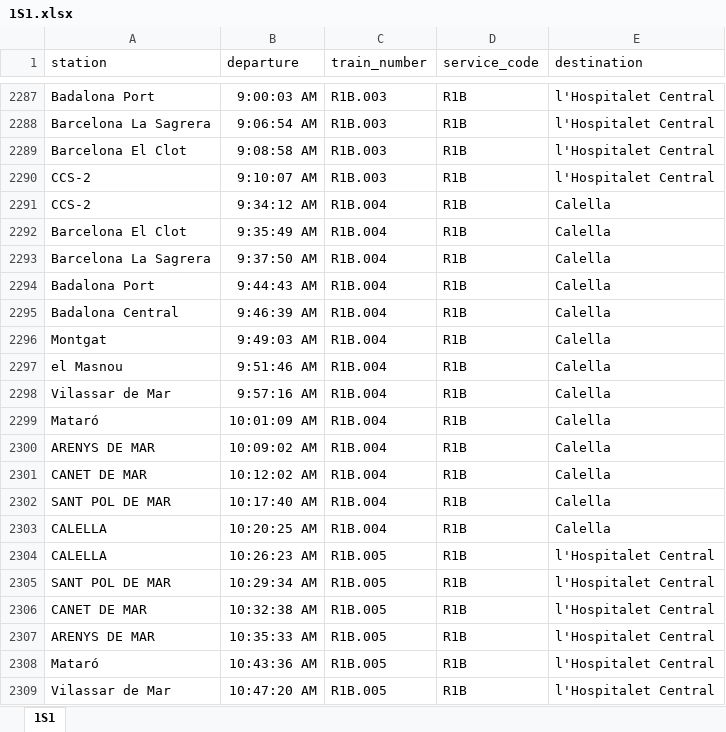
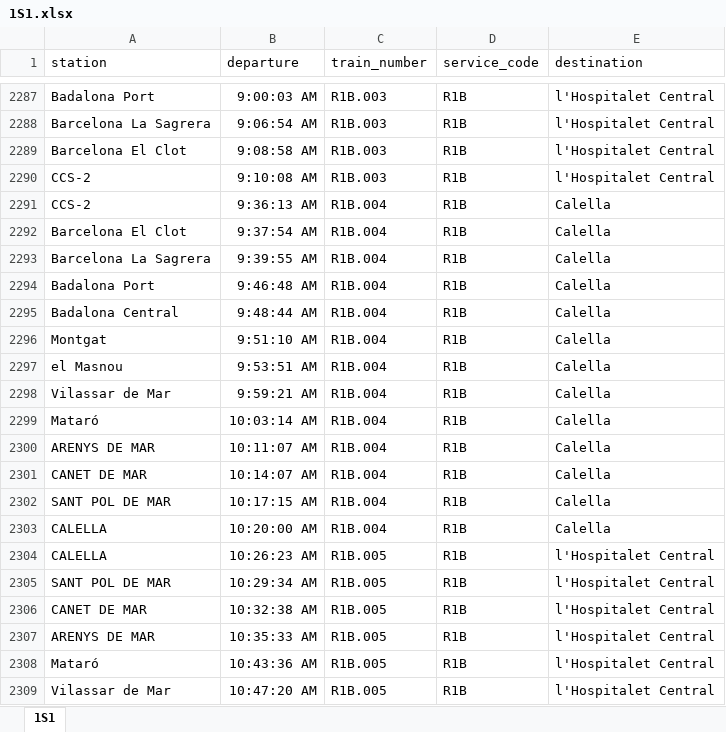
Before and after one commit to mms333/CatRail, an Excel workbook: dades/1S1.xlsx, sheet 1S1, drawn as a sheet; only a part is shown, gaps mark what is left out; values as stored, in another font and other column widths than the file's, no borders; the diff covers the shown part only; the diff names each change by its address in the sheet, - before the commit and + after, or states it on an @@ line.

```diff
--- a/dades/1S1.xlsx (sheet 1S1)
+++ b/dades/1S1.xlsx (sheet 1S1)
-B2290 (departure): 9:10:07 AM
+B2290 (departure): 9:10:08 AM
-B2291 (departure): 9:34:12 AM
+B2291 (departure): 9:36:13 AM
-B2292 (departure): 9:35:49 AM
+B2292 (departure): 9:37:54 AM
-B2293 (departure): 9:37:50 AM
+B2293 (departure): 9:39:55 AM
-B2294 (departure): 9:44:43 AM
+B2294 (departure): 9:46:48 AM
-B2295 (departure): 9:46:39 AM
+B2295 (departure): 9:48:44 AM
-B2296 (departure): 9:49:03 AM
+B2296 (departure): 9:51:10 AM
-B2297 (departure): 9:51:46 AM
+B2297 (departure): 9:53:51 AM
-B2298 (departure): 9:57:16 AM
+B2298 (departure): 9:59:21 AM
-B2299 (departure): 10:01:09 AM
+B2299 (departure): 10:03:14 AM
-B2300 (departure): 10:09:02 AM
+B2300 (departure): 10:11:07 AM
-B2301 (departure): 10:12:02 AM
+B2301 (departure): 10:14:07 AM
-B2302 (departure): 10:17:40 AM
+B2302 (departure): 10:17:15 AM
-B2303 (departure): 10:20:25 AM
+B2303 (departure): 10:20:00 AM
```
Also changed, not shown: 80 added rows and 98 edited cells elsewhere in this sheet, dades/1S2.xlsx, dades/1S3.xlsx, 4 other files.
